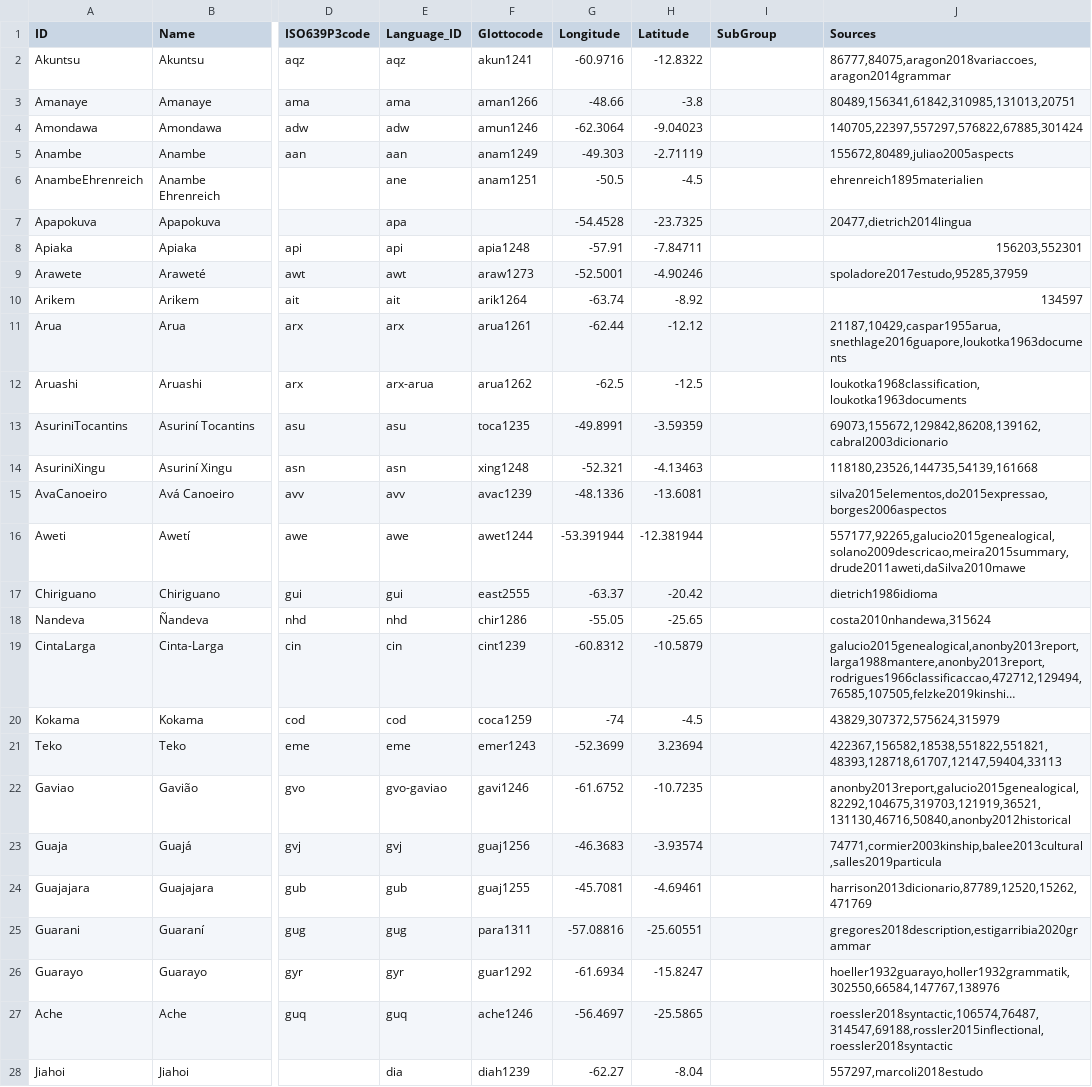
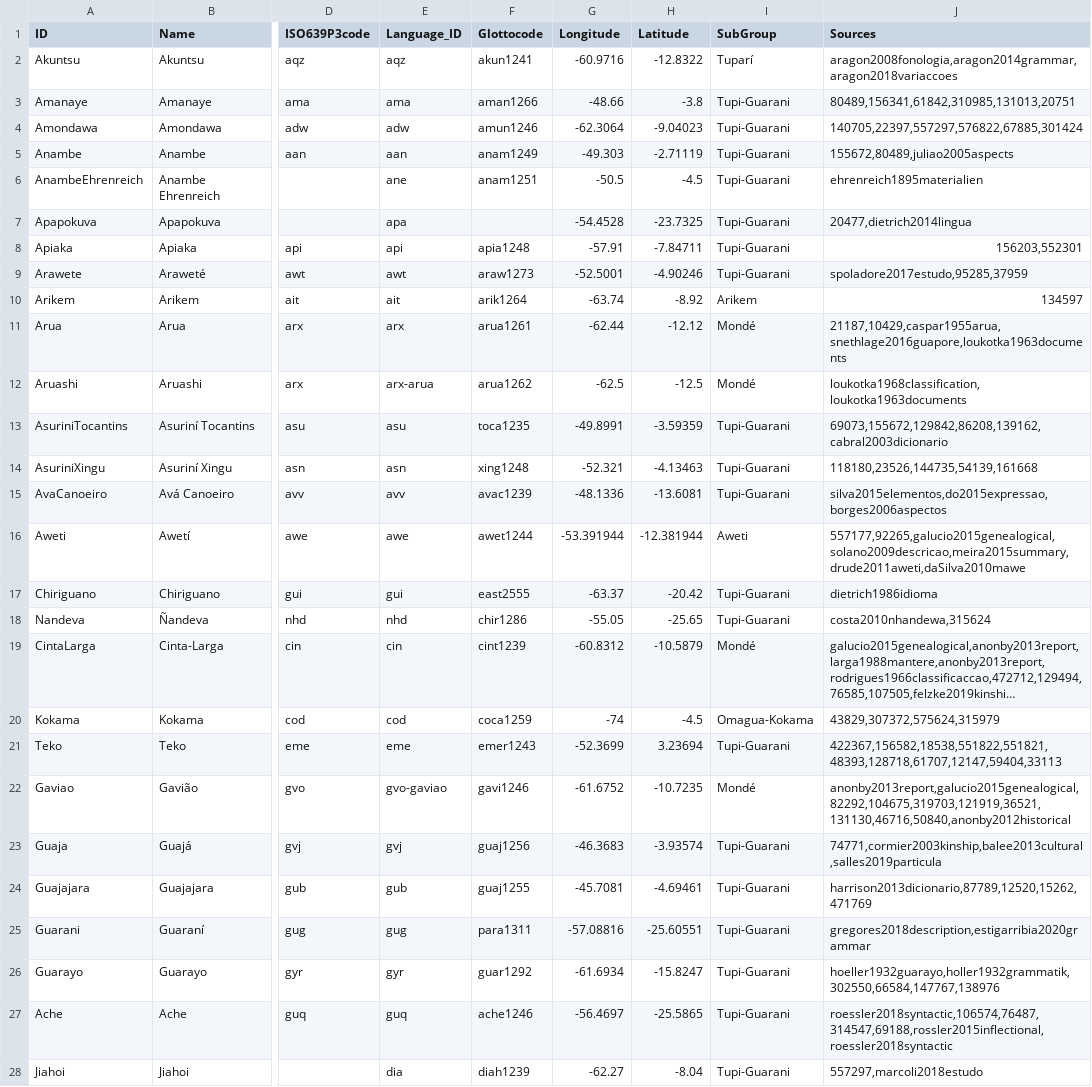
Before and after one commit to tupian-language-resources/tuled, a TSV file: etc/languages.tsv, drawn as a sheet; only a part is shown, gaps mark what is left out; long unchanged cells end in …; the diff covers the shown part only; the diff names each change by its address in the sheet, - before the commit and + after, or states it on an @@ line.

```diff
--- a/etc/languages.tsv
+++ b/etc/languages.tsv
-I2 (SubGroup): (empty)
+I2 (SubGroup): Tuparí
-J2 (Sources): 86777,84075,aragon2018variaccoes,aragon2014grammar
+J2 (Sources): aragon2008fonologia,aragon2014grammar,aragon2018variaccoes
-I3:I9 (SubGroup): (empty)
+I3:I9 (SubGroup): Tupi-Guarani
-I10 (SubGroup): (empty)
+I10 (SubGroup): Arikem
-I11:I12 (SubGroup): (empty)
+I11:I12 (SubGroup): Mondé
-I13:I15 (SubGroup): (empty)
+I13:I15 (SubGroup): Tupi-Guarani
-I16 (SubGroup): (empty)
+I16 (SubGroup): Aweti
-I17:I18 (SubGroup): (empty)
+I17:I18 (SubGroup): Tupi-Guarani
-I19 (SubGroup): (empty)
+I19 (SubGroup): Mondé
-I20 (SubGroup): (empty)
+I20 (SubGroup): Omagua-Kokama
-I21 (SubGroup): (empty)
+I21 (SubGroup): Tupi-Guarani
-I22 (SubGroup): (empty)
+I22 (SubGroup): Mondé
-I23:I28 (SubGroup): (empty)
+I23:I28 (SubGroup): Tupi-Guarani
```
Also changed, not shown: 52 edited cells elsewhere in this file, cldf/languages.csv, etc/concepts.tsv, 13 other files.
